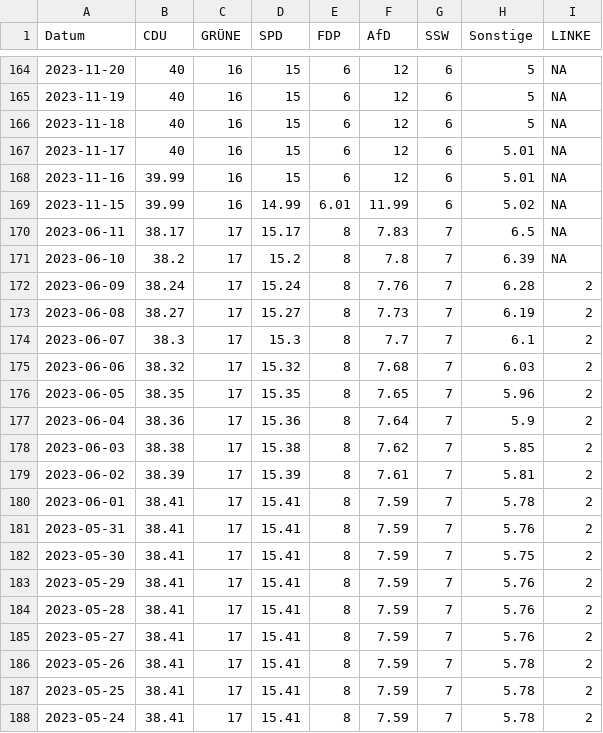
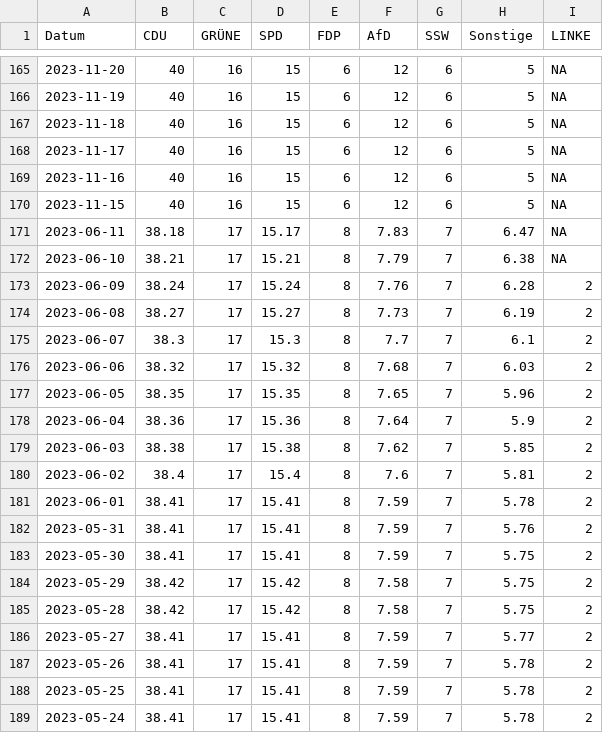
Before and after one commit to Cacauu/2025_ddj_wahlen_data, a CSV file: data/poll_of_polls_SCHLESWIG_HOLSTEIN.csv, drawn as a sheet; only a part is shown, gaps mark what is left out; the diff covers the shown part only.

```diff
--- a/data/poll_of_polls_SCHLESWIG_HOLSTEIN.csv
+++ b/data/poll_of_polls_SCHLESWIG_HOLSTEIN.csv
@@ -166,7 +167,7 @@ Datum,CDU,GRÜNE,SPD,FDP,AfD,SSW,Sonstige,LINKE
 2023-11-18,40,16,15,6,12,6,5,NA
-2023-11-17,40,16,15,6,12,6,5.01,NA
-2023-11-16,39.99,16,15,6,12,6,5.01,NA
-2023-11-15,39.99,16,14.99,6.01,11.99,6,5.02,NA
-2023-06-11,38.17,17,15.17,8,7.83,7,6.5,NA
-2023-06-10,38.2,17,15.2,8,7.8,7,6.39,NA
+2023-11-17,40,16,15,6,12,6,5,NA
+2023-11-16,40,16,15,6,12,6,5,NA
+2023-11-15,40,16,15,6,12,6,5,NA
+2023-06-11,38.18,17,15.17,8,7.83,7,6.47,NA
+2023-06-10,38.21,17,15.21,8,7.79,7,6.38,NA
 2023-06-09,38.24,17,15.24,8,7.76,7,6.28,2
@@ -178,3 +179,3 @@ Datum,CDU,GRÜNE,SPD,FDP,AfD,SSW,Sonstige,LINKE
 2023-06-03,38.38,17,15.38,8,7.62,7,5.85,2
-2023-06-02,38.39,17,15.39,8,7.61,7,5.81,2
+2023-06-02,38.4,17,15.4,8,7.6,7,5.81,2
 2023-06-01,38.41,17,15.41,8,7.59,7,5.78,2
@@ -182,5 +183,5 @@ Datum,CDU,GRÜNE,SPD,FDP,AfD,SSW,Sonstige,LINKE
 2023-05-30,38.41,17,15.41,8,7.59,7,5.75,2
-2023-05-29,38.41,17,15.41,8,7.59,7,5.76,2
-2023-05-28,38.41,17,15.41,8,7.59,7,5.76,2
-2023-05-27,38.41,17,15.41,8,7.59,7,5.76,2
+2023-05-29,38.42,17,15.42,8,7.58,7,5.75,2
+2023-05-28,38.42,17,15.42,8,7.58,7,5.75,2
+2023-05-27,38.41,17,15.41,8,7.59,7,5.77,2
 2023-05-26,38.41,17,15.41,8,7.59,7,5.78,2
```
Also changed, not shown: 1 added row and 27 edited cells elsewhere in this file, data/poll_of_polls_BERLIN.csv, data/poll_of_polls_MECKLENBURG_VORPOMMERN.csv, 2 other files.
